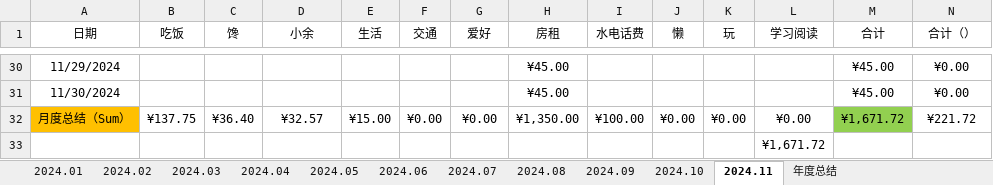
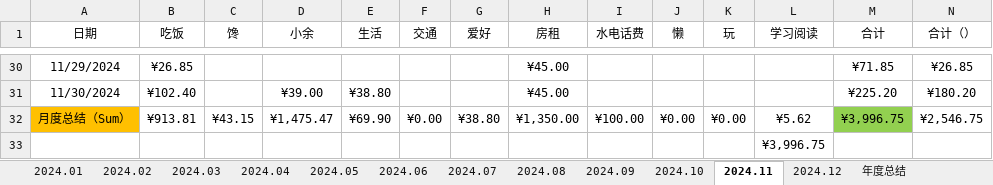
Before and after one commit to pangpangzhuxiaoyu/zhubiye, an Excel workbook: personal space(program)/accountBook2024.xlsx, sheet 2024.11, drawn as a sheet; only a part is shown, gaps mark what is left out; values as stored, in another font and other column widths than the file's, no borders; conditional formats and table styles not drawn; the diff covers the shown part only; the diff names each change by its address in the sheet, - before the commit and + after, or states it on an @@ line.

```diff
--- a/personal space(program)/accountBook2024.xlsx (sheet 2024.11)
+++ b/personal space(program)/accountBook2024.xlsx (sheet 2024.11)
+sheet tab: 2024.12
-B30 (吃饭): (empty)
+B30 (吃饭): ¥26.85
-M30 (合计): ¥45.00
+M30 (合计): ¥71.85
-N30 (合计（）): ¥0.00
+N30 (合计（）): ¥26.85
-B31 (吃饭): (empty)
+B31 (吃饭): ¥102.40
-D31 (小余): (empty)
+D31 (小余): ¥39.00
-E31 (生活): (empty)
+E31 (生活): ¥38.80
-M31 (合计): ¥45.00
+M31 (合计): ¥225.20
-N31 (合计（）): ¥0.00
+N31 (合计（）): ¥180.20
-B32 (吃饭): ¥137.75
+B32 (吃饭): ¥913.81
-C32 (馋): ¥36.40
+C32 (馋): ¥43.15
-D32 (小余): ¥32.57
+D32 (小余): ¥1,475.47
-E32 (生活): ¥15.00
+E32 (生活): ¥69.90
-G32 (爱好): ¥0.00
+G32 (爱好): ¥38.80
-L32 (学习阅读): ¥0.00
+L32 (学习阅读): ¥5.62
-M32 (合计): ¥1,671.72
+M32 (合计): ¥3,996.75
-N32 (合计（）): ¥221.72
+N32 (合计（）): ¥2,546.75
-L33 (学习阅读): ¥1,671.72
+L33 (学习阅读): ¥3,996.75
```
Also changed, not shown: 64 edited cells elsewhere in this sheet, sheet 2024.10.
